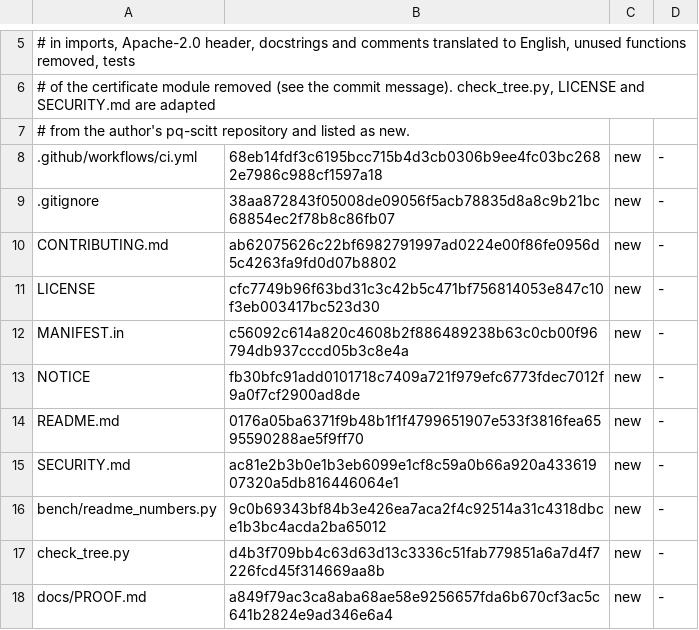
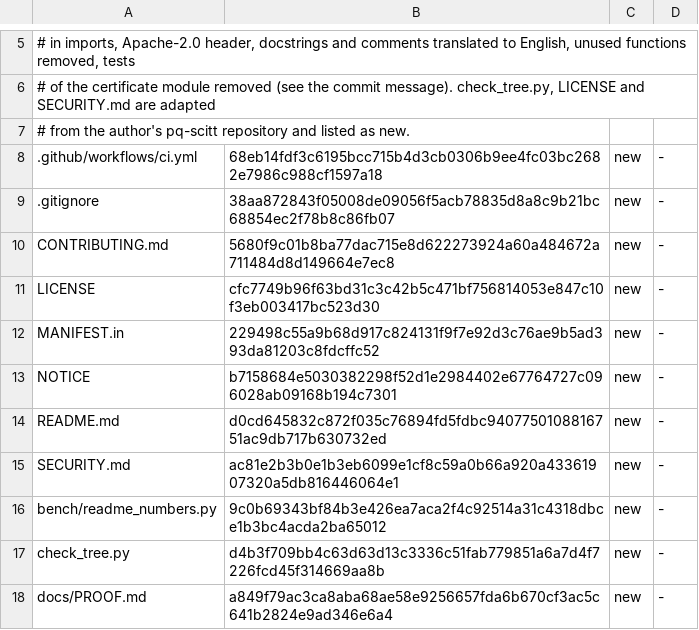
Before and after one commit to robertolocatelli81-dev/rigorous-levels, a TSV file: FILE_LIST.tsv, drawn as a sheet; only a part is shown, gaps mark what is left out; the diff covers the shown part only.

```diff
--- a/FILE_LIST.tsv
+++ b/FILE_LIST.tsv
@@ -9,7 +9,7 @@
 .gitignore	38aa872843f05008de09056f5acb78835d8a8c9b21bc68854ec2f78b8c86fb07	new	-
-CONTRIBUTING.md	ab62075626c22bf6982791997ad0224e00f86fe0956d5c4263fa9fd0d07b8802	new	-
+CONTRIBUTING.md	5680f9c01b8ba77dac715e8d622273924a60a484672a711484d8d149664e7ec8	new	-
 LICENSE	cfc7749b96f63bd31c3c42b5c471bf756814053e847c10f3eb003417bc523d30	new	-
-MANIFEST.in	c56092c614a820c4608b2f886489238b63c0cb00f96794db937cccd05b3c8e4a	new	-
-NOTICE	fb30bfc91add0101718c7409a721f979efc6773fdec7012f9a0f7cf2900ad8de	new	-
-README.md	0176a05ba6371f9b48b1f1f4799651907e533f3816fea6595590288ae5f9ff70	new	-
+MANIFEST.in	229498c55a9b68d917c824131f9f7e92d3c76ae9b5ad393da81203c8fdcffc52	new	-
+NOTICE	b7158684e5030382298f52d1e2984402e67764727c096028ab09168b194c7301	new	-
+README.md	d0cd645832c872f035c76894fd5fdbc9407750108816751ac9db717b630732ed	new	-
 SECURITY.md	ac81e2b3b0e1b3eb6099e1cf8c59a0b66a920a43361907320a5db816446064e1	new	-
```
Also changed, not shown: 20 edited cells elsewhere in this file, 19 other files.
